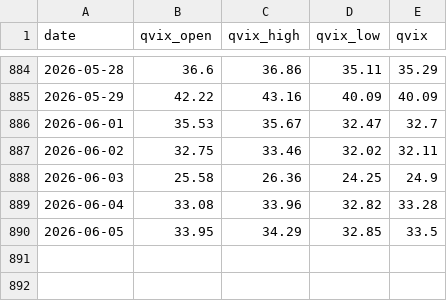
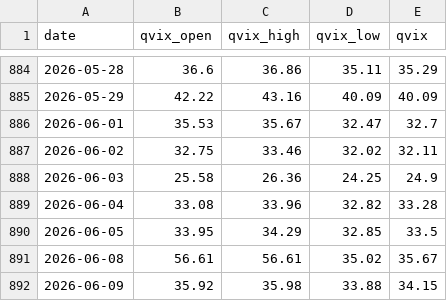
Before and after one commit to whao79-sudo/cyb-mdh-analysis, a CSV file: data/qvix_data.csv, drawn as a sheet; only a part is shown, gaps mark what is left out.

```diff
--- a/data/qvix_data.csv
+++ b/data/qvix_data.csv
@@ -890 +890,3 @@ date,qvix_open,qvix_high,qvix_low,qvix
 2026-06-05,33.95,34.29,32.85,33.5
+2026-06-08,56.61,56.61,35.02,35.67
+2026-06-09,35.92,35.98,33.88,34.15
```
Also changed, not shown: 31 other files.
